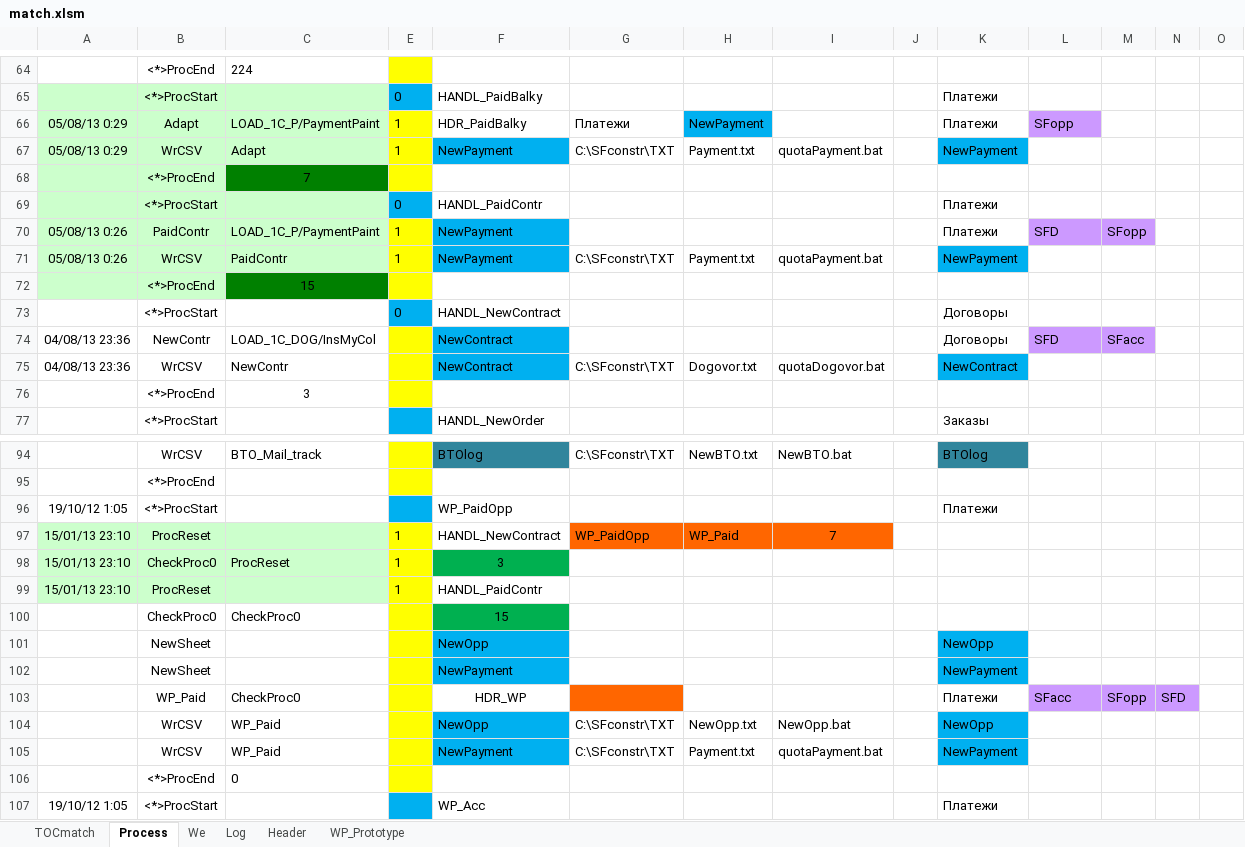
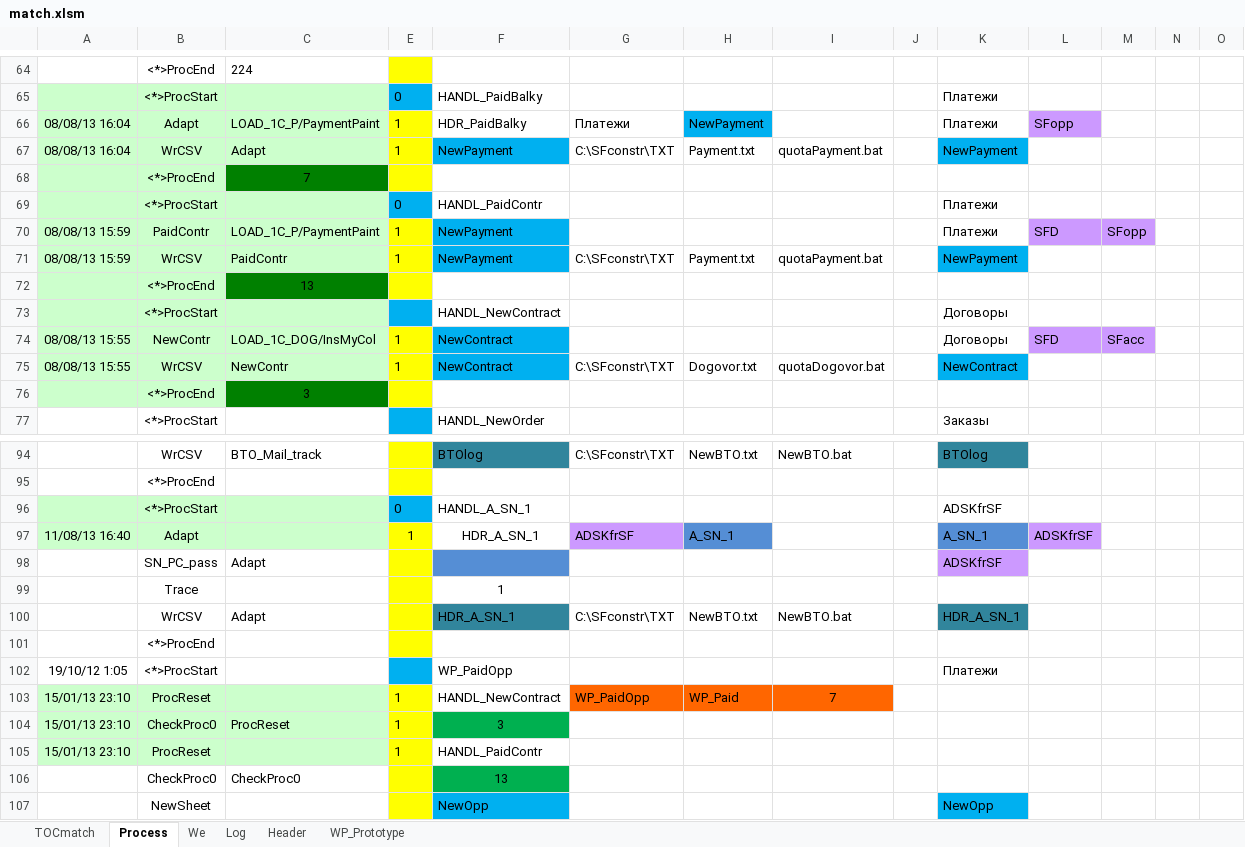
Before and after one commit to PavelKhrapkin/match, an Excel workbook: match2.0/match.xlsm, sheet Process, drawn as a sheet; only a part is shown, gaps mark what is left out; the shorter side is filled out with more unchanged rows; values as stored, in another font and other column widths than the file's, no borders; addresses are those after the commit; the diff covers the shown part only; the diff names each change by its address in the sheet, - before the commit and + after, or states it on an @@ line.

```diff
--- a/match2.0/match.xlsm (sheet Process)
+++ b/match2.0/match.xlsm (sheet Process)
-A66:A67: 05/08/13 0:29
+A66:A67: 08/08/13 16:04
-A70:A71: 05/08/13 0:26
+A70:A71: 08/08/13 15:59
-C72: 15
+C72: 13
-A73:C75 fill: none
+A73:C75 fill: #CCFFCC
-E73: 0
+E73: (empty)
-A74:A75: 04/08/13 23:36
+A74:A75: 08/08/13 15:55
-E74:E75: (empty)
+E74:E75: 1
-A76:B76 fill: none
+A76:B76 fill: #CCFFCC
-C76 fill: none
+C76 fill: #008000
+row 96:  | <*>ProcStart |  | 0 | HANDL_A_SN_1 |  |  |  |  | ADSKfrSF
+row 97: 11/08/13 16:40 | Adapt |  | 1 | HDR_A_SN_1 | ADSKfrSF | A_SN_1 |  |  | A_SN_1 | ADSKfrSF
+row 98:  | SN_PC_pass | Adapt |  |  |  |  |  |  | ADSKfrSF
+row 99:  | Trace |  |  | 1
+row 100:  | WrCSV | Adapt |  | HDR_A_SN_1 | C:\SFconstr\TXT | NewBTO.txt | NewBTO.bat |  | HDR_A_SN_1
+row 101:  | <*>ProcEnd
-F106: 15
+F106: 13
```
Also changed, not shown: 1 added row, 1 removed row and cell formats elsewhere in this sheet, sheet Log, sheet Header, sheet TOCmatch, formulas that keep their value, hidden cells.
